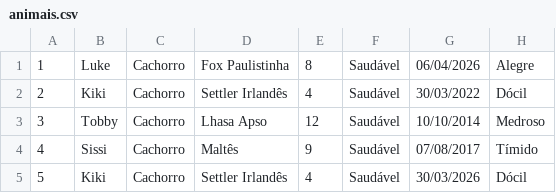
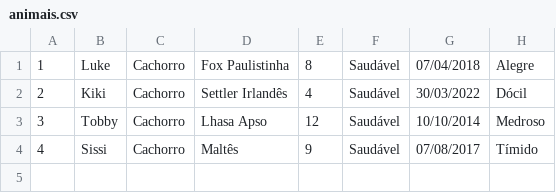
Before and after one commit to tcleimig/adocao_plus_tccla_brs, a CSV file: animais.csv, drawn as a sheet.

```diff
--- a/animais.csv
+++ b/animais.csv
@@ -1,2 +1,2 @@
-1;Luke;Cachorro;Fox Paulistinha;8;Saudável;06/04/2026;Alegre
+1;Luke;Cachorro;Fox Paulistinha;8;Saudável;07/04/2018;Alegre
 2;Kiki;Cachorro;Settler Irlandês;4;Saudável;30/03/2022;Dócil
@@ -4,2 +4 @@
 4;Sissi;Cachorro;Maltês;9;Saudável;07/08/2017;Tímido
-5;Kiki;Cachorro;Settler Irlandês;4;Saudável;30/03/2026;Dócil
```
Also changed, not shown: 3 other files.
